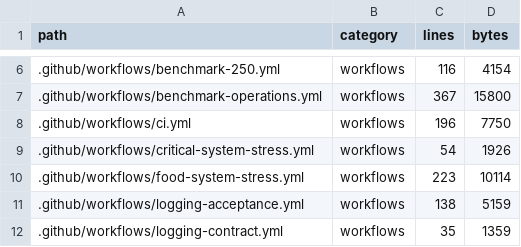
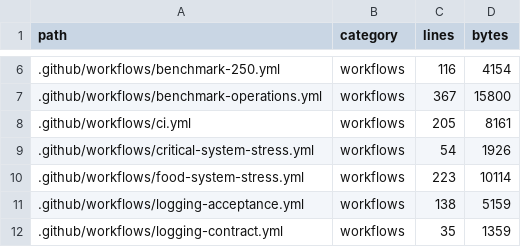
Before and after one commit to alirezarahimy-code/ticket, a TSV file: docs/system-map/FILES.tsv, drawn as a sheet; only a part is shown, gaps mark what is left out.

```diff
--- a/docs/system-map/FILES.tsv
+++ b/docs/system-map/FILES.tsv
@@ -7,3 +7,3 @@ path	category	lines	bytes
 .github/workflows/benchmark-operations.yml	workflows	367	15800
-.github/workflows/ci.yml	workflows	196	7750
+.github/workflows/ci.yml	workflows	205	8161
 .github/workflows/critical-system-stress.yml	workflows	54	1926
```
Also changed, not shown: 2 other files.
